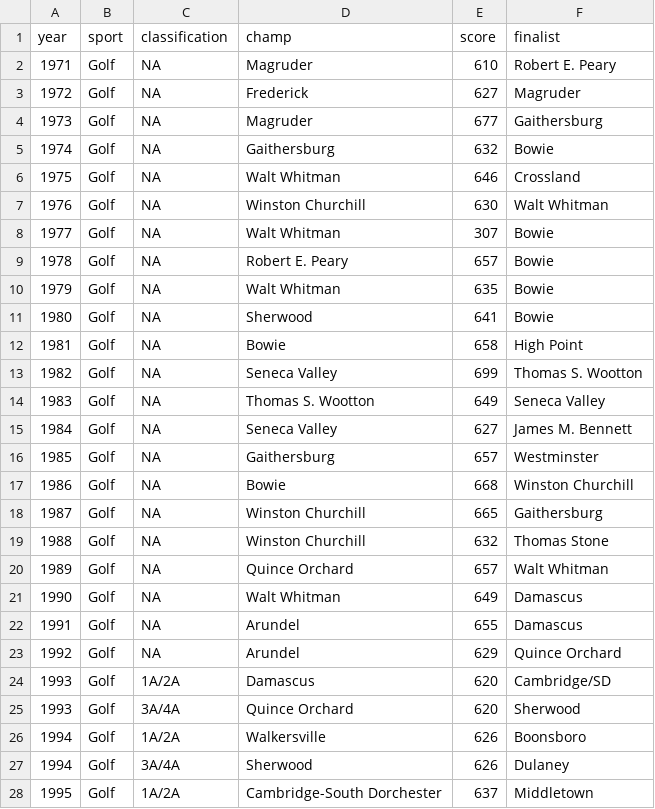
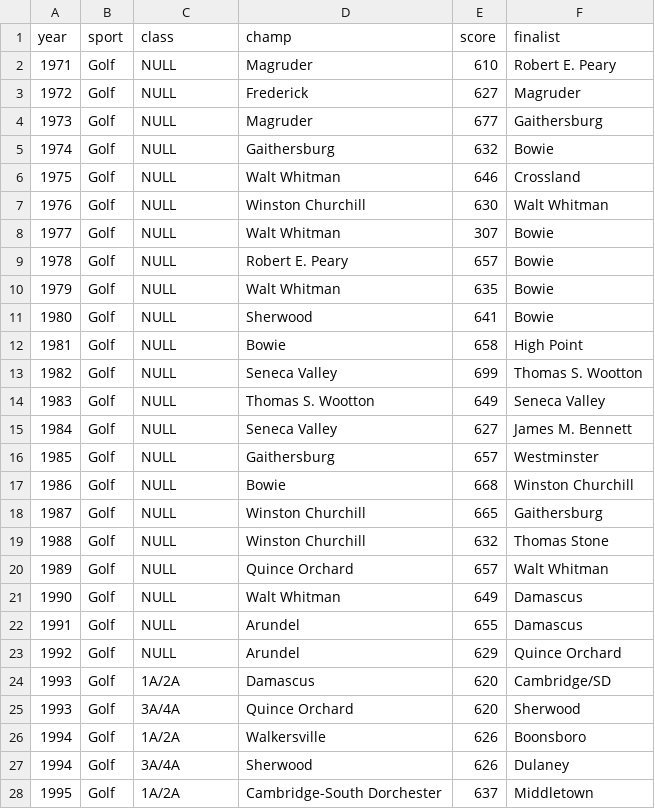
Before and after one commit to maryland-high-school-sports/record-books, a CSV file: fall/golf/championships.csv, drawn as a sheet; only a part is shown.

Commit message:
adds individual and participation files, updates championships
championships file updated with shortened class column name and conversion of NA values to NULL values

```diff
--- a/fall/golf/championships.csv
+++ b/fall/golf/championships.csv
@@ -1,24 +1,24 @@
-year,sport,classification,champ,score,finalist
-1971,Golf,NA,Magruder,610,Robert E. Peary
-1972,Golf,NA,Frederick,627,Magruder
-1973,Golf,NA,Magruder,677,Gaithersburg
-1974,Golf,NA,Gaithersburg,632,Bowie
-1975,Golf,NA,Walt Whitman,646,Crossland
-1976,Golf,NA,Winston Churchill,630,Walt Whitman
-1977,Golf,NA,Walt Whitman,307,Bowie
-1978,Golf,NA,Robert E. Peary,657,Bowie
-1979,Golf,NA,Walt Whitman,635,Bowie
-1980,Golf,NA,Sherwood,641,Bowie
-1981,Golf,NA,Bowie,658,High Point
-1982,Golf,NA,Seneca Valley,699,Thomas S. Wootton
-1983,Golf,NA,Thomas S. Wootton,649,Seneca Valley
-1984,Golf,NA,Seneca Valley,627,James M. Bennett
-1985,Golf,NA,Gaithersburg,657,Westminster
-1986,Golf,NA,Bowie,668,Winston Churchill
-1987,Golf,NA,Winston Churchill,665,Gaithersburg
-1988,Golf,NA,Winston Churchill,632,Thomas Stone
-1989,Golf,NA,Quince Orchard,657,Walt Whitman
-1990,Golf,NA,Walt Whitman,649,Damascus
-1991,Golf,NA,Arundel,655,Damascus
-1992,Golf,NA,Arundel,629,Quince Orchard
+year,sport,class,champ,score,finalist
+1971,Golf,NULL,Magruder,610,Robert E. Peary
+1972,Golf,NULL,Frederick,627,Magruder
+1973,Golf,NULL,Magruder,677,Gaithersburg
+1974,Golf,NULL,Gaithersburg,632,Bowie
+1975,Golf,NULL,Walt Whitman,646,Crossland
+1976,Golf,NULL,Winston Churchill,630,Walt Whitman
+1977,Golf,NULL,Walt Whitman,307,Bowie
+1978,Golf,NULL,Robert E. Peary,657,Bowie
+1979,Golf,NULL,Walt Whitman,635,Bowie
+1980,Golf,NULL,Sherwood,641,Bowie
+1981,Golf,NULL,Bowie,658,High Point
+1982,Golf,NULL,Seneca Valley,699,Thomas S. Wootton
+1983,Golf,NULL,Thomas S. Wootton,649,Seneca Valley
+1984,Golf,NULL,Seneca Valley,627,James M. Bennett
+1985,Golf,NULL,Gaithersburg,657,Westminster
+1986,Golf,NULL,Bowie,668,Winston Churchill
+1987,Golf,NULL,Winston Churchill,665,Gaithersburg
+1988,Golf,NULL,Winston Churchill,632,Thomas Stone
+1989,Golf,NULL,Quince Orchard,657,Walt Whitman
+1990,Golf,NULL,Walt Whitman,649,Damascus
+1991,Golf,NULL,Arundel,655,Damascus
+1992,Golf,NULL,Arundel,629,Quince Orchard
 1993,Golf,1A/2A,Damascus,620,Cambridge/SD
```
Also changed, not shown: 2 other files.
